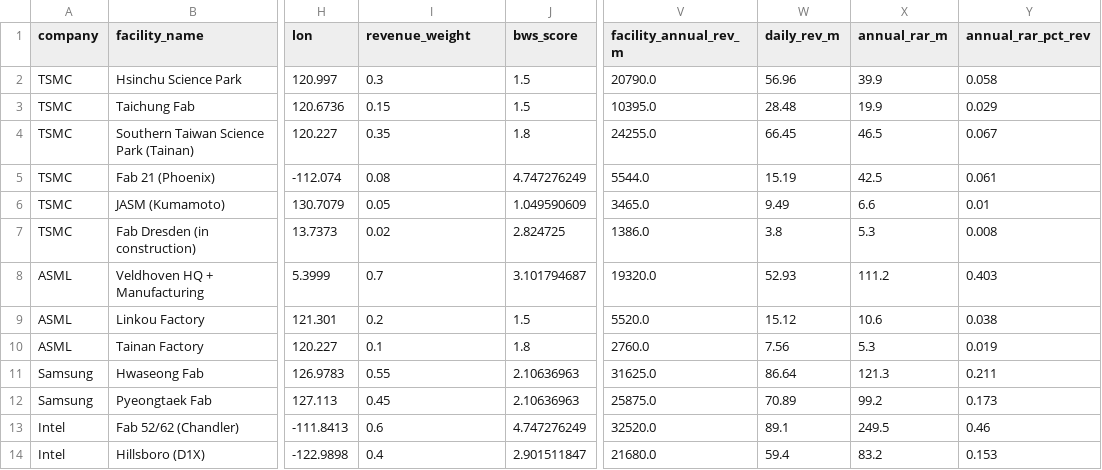
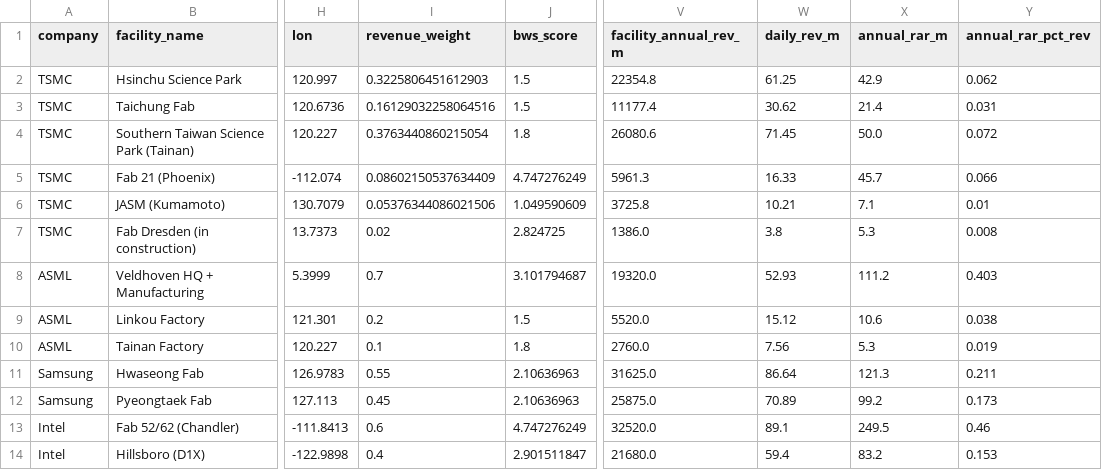
Before and after one commit to durusacinti/climate-physical-risk, a CSV file: facilities_scored.csv, drawn as a sheet; only a part is shown, gaps mark what is left out; the diff names each change by its address in the sheet, - before the commit and + after, or states it on an @@ line.

Commit message:
Add scoring pipeline: composite physical risk + revenue-at-risk bridge, normalized revenue weights

```diff
--- a/facilities_scored.csv
+++ b/facilities_scored.csv
-I2 (revenue_weight): 0.3
+I2 (revenue_weight): 0.3225806451612903
-V2 (facility_annual_rev_m): 20790.0
+V2 (facility_annual_rev_m): 22354.8
-W2 (daily_rev_m): 56.96
+W2 (daily_rev_m): 61.25
-X2 (annual_rar_m): 39.9
+X2 (annual_rar_m): 42.9
-Y2 (annual_rar_pct_rev): 0.058
+Y2 (annual_rar_pct_rev): 0.062
-I3 (revenue_weight): 0.15
+I3 (revenue_weight): 0.16129032258064516
-V3 (facility_annual_rev_m): 10395.0
+V3 (facility_annual_rev_m): 11177.4
-W3 (daily_rev_m): 28.48
+W3 (daily_rev_m): 30.62
-X3 (annual_rar_m): 19.9
+X3 (annual_rar_m): 21.4
-Y3 (annual_rar_pct_rev): 0.029
+Y3 (annual_rar_pct_rev): 0.031
-I4 (revenue_weight): 0.35
+I4 (revenue_weight): 0.3763440860215054
-V4 (facility_annual_rev_m): 24255.0
+V4 (facility_annual_rev_m): 26080.6
-W4 (daily_rev_m): 66.45
+W4 (daily_rev_m): 71.45
-X4 (annual_rar_m): 46.5
+X4 (annual_rar_m): 50.0
-Y4 (annual_rar_pct_rev): 0.067
+Y4 (annual_rar_pct_rev): 0.072
-I5 (revenue_weight): 0.08
+I5 (revenue_weight): 0.08602150537634409
-V5 (facility_annual_rev_m): 5544.0
+V5 (facility_annual_rev_m): 5961.3
-W5 (daily_rev_m): 15.19
+W5 (daily_rev_m): 16.33
-X5 (annual_rar_m): 42.5
+X5 (annual_rar_m): 45.7
-Y5 (annual_rar_pct_rev): 0.061
+Y5 (annual_rar_pct_rev): 0.066
-I6 (revenue_weight): 0.05
+I6 (revenue_weight): 0.05376344086021506
-V6 (facility_annual_rev_m): 3465.0
+V6 (facility_annual_rev_m): 3725.8
-W6 (daily_rev_m): 9.49
+W6 (daily_rev_m): 10.21
-X6 (annual_rar_m): 6.6
+X6 (annual_rar_m): 7.1
```
Also changed, not shown: company_scores.csv, 1 other file.
